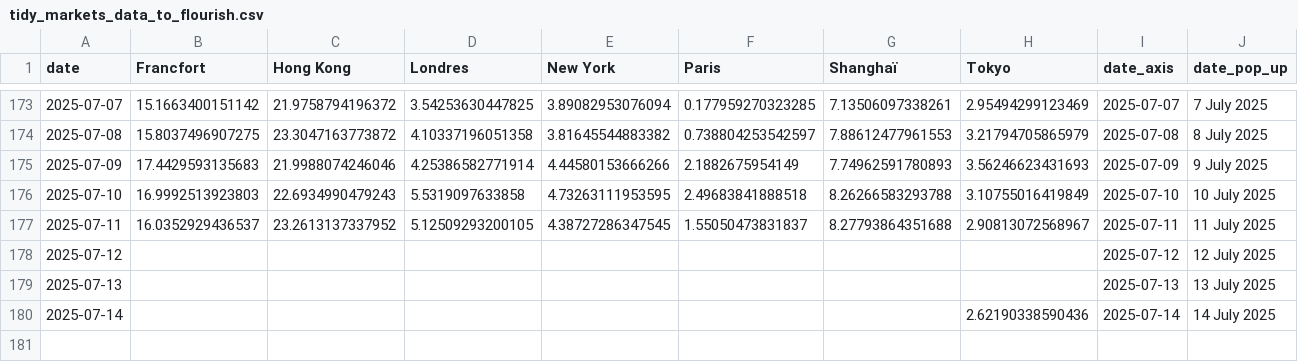
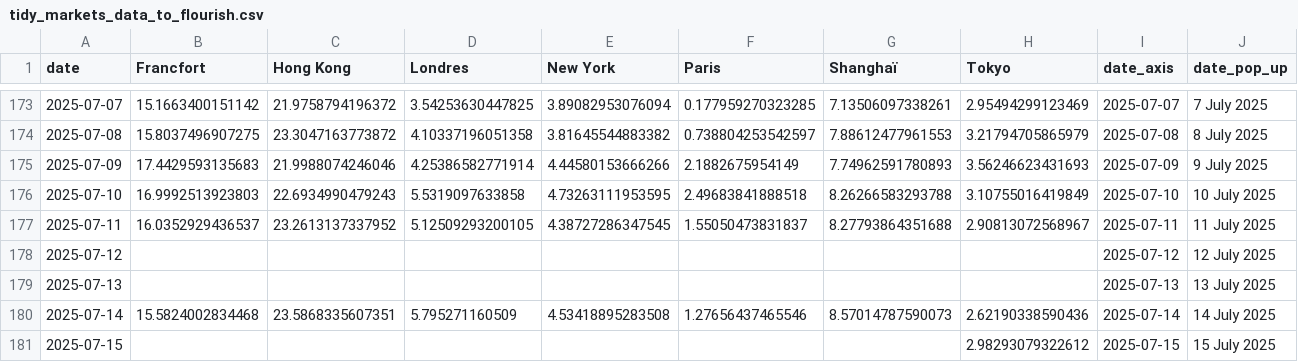
Before and after one commit to mthlht/markets-tracker, a CSV file: data/tidy_markets_data_to_flourish.csv, drawn as a sheet; only a part is shown, gaps mark what is left out.

```diff
--- a/data/tidy_markets_data_to_flourish.csv
+++ b/data/tidy_markets_data_to_flourish.csv
@@ -179,2 +179,3 @@ date,Francfort,Hong Kong,Londres,New York,Paris,Shanghaï,Tokyo,date_axis,date_p
 2025-07-13,,,,,,,,2025-07-13,13 July 2025
-2025-07-14,,,,,,,2.62190338590436,2025-07-14,14 July 2025
+2025-07-14,15.5824002834468,23.5868335607351,5.795271160509,4.53418895283508,1.27656437465546,8.57014787590073,2.62190338590436,2025-07-14,14 July 2025
+2025-07-15,,,,,,,2.98293079322612,2025-07-15,15 July 2025
```
